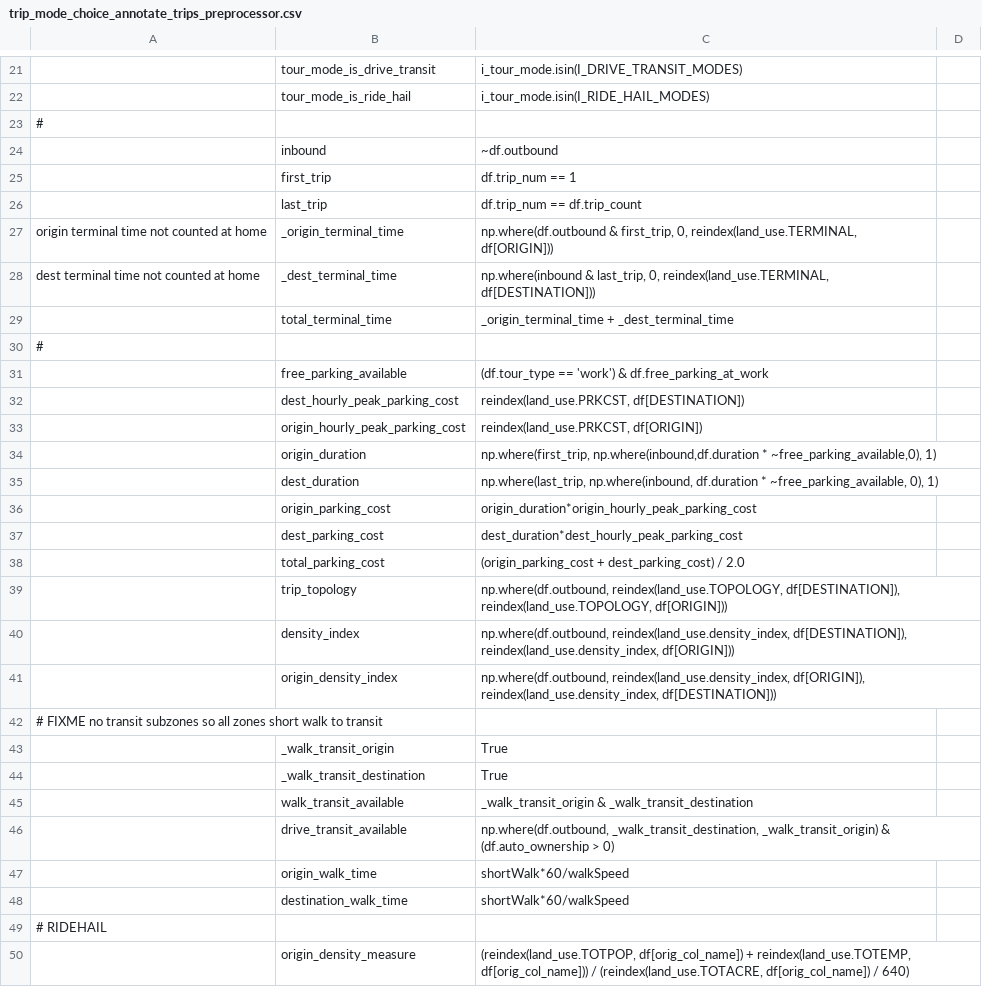
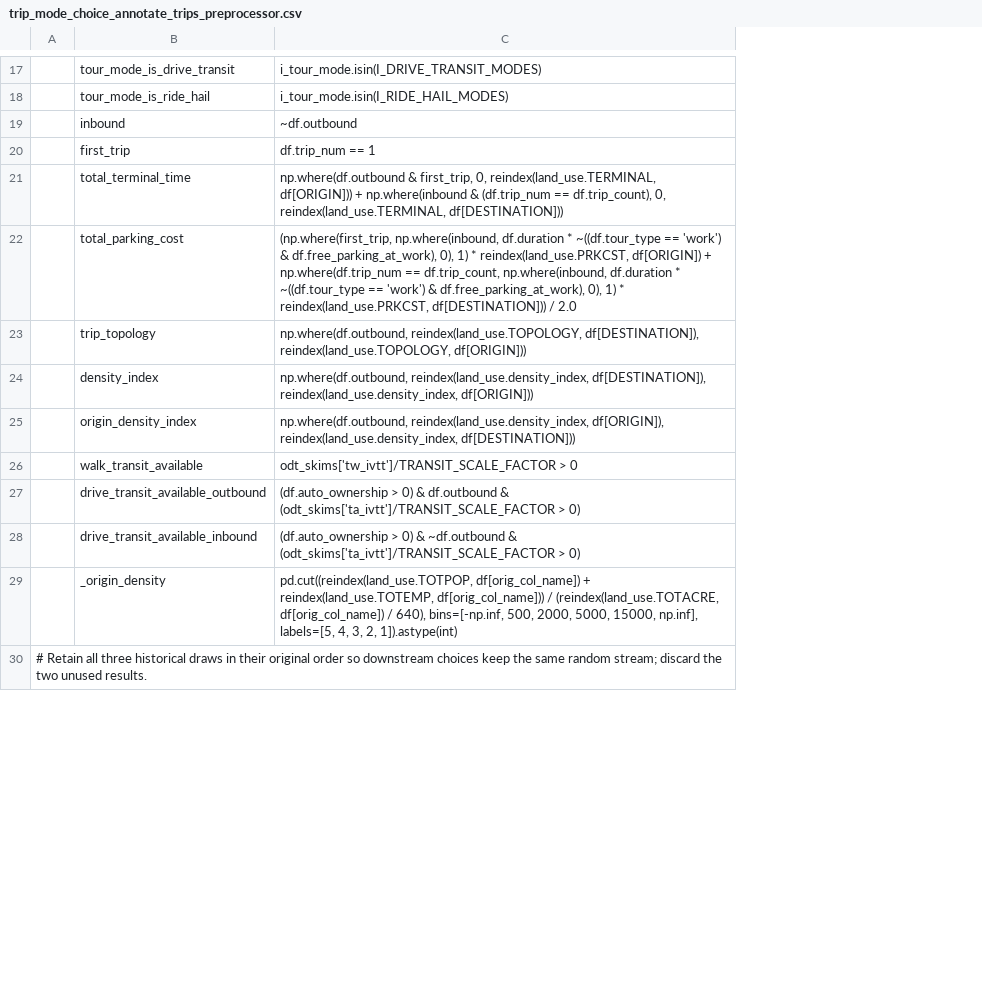
Before and after one commit to wsp-sag/lighthouse, a CSV file: model/configs/trip_mode_choice_annotate_trips_preprocessor.csv, drawn as a sheet; only a part is shown, gaps mark what is left out; removed rows and columns are numbered as before the commit, all else as after; the diff covers the shown part only; the diff names each change by its address in the sheet, - before the commit and + after, or states it on an @@ line.

Commit message:
Optimize model memory use and add benchmark tooling
Split mode-choice annotations and reduce intermediate columns to bound full-scale memory use. Add 64 GiB configuration overrides and a containerized production benchmark with memory qualification and reporting.

```diff
--- a/model/configs/trip_mode_choice_annotate_trips_preprocessor.csv
+++ b/model/configs/trip_mode_choice_annotate_trips_preprocessor.csv
-column A, row 42: # FIXME no transit subzones so all zones short walk to transit
+column A, row 30: # Retain all three historical draws in their original order so downstream choices keep the same random stream; discard the two unused results.
-column D, empty
-row 23: #
-row 26:  | last_trip | df.trip_num == df.trip_count
-row 27: origin terminal time not counted at home | _origin_terminal_time | np.where(df.outbound & first_trip, 0, reindex(land_use.TERMINAL, df[ORIGIN]))
-row 28: dest terminal time not counted at home | _dest_terminal_time | np.where(inbound & last_trip, 0, reindex(land_use.TERMINAL, df[DESTINATION]))
-C21: _origin_terminal_time + _dest_terminal_time
+C21: np.where(df.outbound & first_trip, 0, reindex(land_use.TERMINAL, df[ORIGIN])) + np.where(inbound & (df.trip_num == df.trip_count), 0, reindex(land_use.TERMINAL, df[DESTINATION]))
-row 30: #
-row 31:  | free_parking_available | (df.tour_type == 'work') & df.free_parking_at_work
-row 32:  | dest_hourly_peak_parking_cost | reindex(land_use.PRKCST, df[DESTINATION])
-row 33:  | origin_hourly_peak_parking_cost | reindex(land_use.PRKCST, df[ORIGIN])
-row 34:  | origin_duration | np.where(first_trip, np.where(inbound,df.duration * ~free_parking_available,0), 1)
-row 35:  | dest_duration | np.where(last_trip, np.where(inbound, df.duration * ~free_parking_available, 0), 1)
-row 36:  | origin_parking_cost | origin_duration*origin_hourly_peak_parking_cost
-row 37:  | dest_parking_cost | dest_duration*dest_hourly_peak_parking_cost
-C22: (origin_parking_cost + dest_parking_cost) / 2.0
+C22: (np.where(first_trip, np.where(inbound, df.duration * ~((df.tour_type == 'work') & df.free_parking_at_work), 0), 1) * reindex(land_use.PRKCST, df[ORIGIN]) + np.where(df.trip_num == df.trip_count, np.where(inbound, df.duration * ~((df.tour_type == 'work') & df.free_parking_at_work), 0), 1) * reindex(land_use.PRKCST, df[DESTINATION])) / 2.0
+row 26:  | walk_transit_available | odt_skims['tw_ivtt']/TRANSIT_SCALE_FACTOR > 0
+row 27:  | drive_transit_available_outbound | (df.auto_ownership > 0) & df.outbound & (odt_skims['ta_ivtt']/TRANSIT_SCALE_FACTOR > 0)
+row 28:  | drive_transit_available_inbound | (df.auto_ownership > 0) & ~df.outbound & (odt_skims['ta_ivtt']/TRANSIT_SCALE_FACTOR > 0)
+row 29:  | _origin_density | pd.cut((reindex(land_use.TOTPOP, df[orig_col_name]) + reindex(land_use.TOTEMP, df[orig_col_name])) / (reindex(land_use.TOTACRE, df[orig_col_name]) / 640), bins=[-np.inf, 500, 2000, 5000, 15000, np.inf], labels=[5, 4, 3, 2, 1]).astype(int)
-row 43:  | _walk_transit_origin | True
-row 44:  | _walk_transit_destination | True
-row 45:  | walk_transit_available | _walk_transit_origin & _walk_transit_destination
-row 46:  | drive_transit_available | np.where(df.outbound, _walk_transit_destination, _walk_transit_origin) & (df.auto_ownership > 0)
-row 47:  | origin_walk_time | shortWalk*60/walkSpeed
-row 48:  | destination_walk_time | shortWalk*60/walkSpeed
-row 49: # RIDEHAIL
-row 50:  | origin_density_measure | (reindex(land_use.TOTPOP, df[orig_col_name]) + reindex(land_use.TOTEMP, df[orig_col_name])) / (reindex(land_use.TOTACRE, df[orig_col_name]) / 640)
```
Also changed, not shown: 1 added row, 25 removed rows, 1 moved row and 10 edited cells elsewhere in this file, 10 other files.
